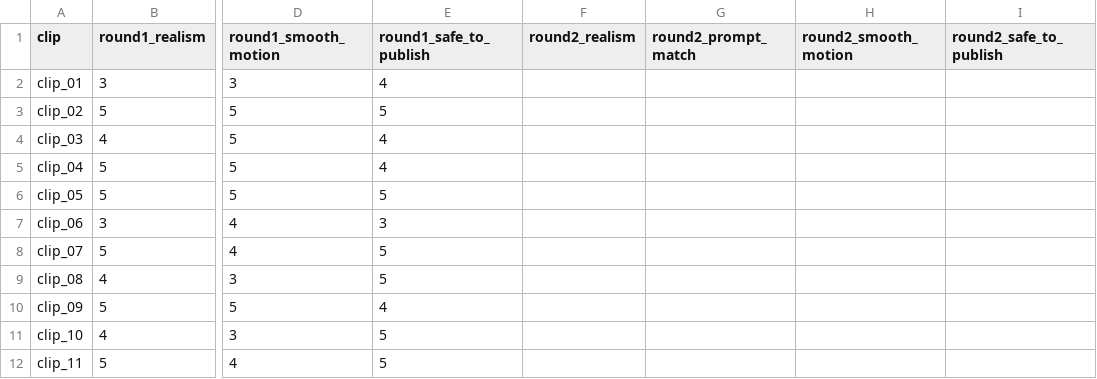
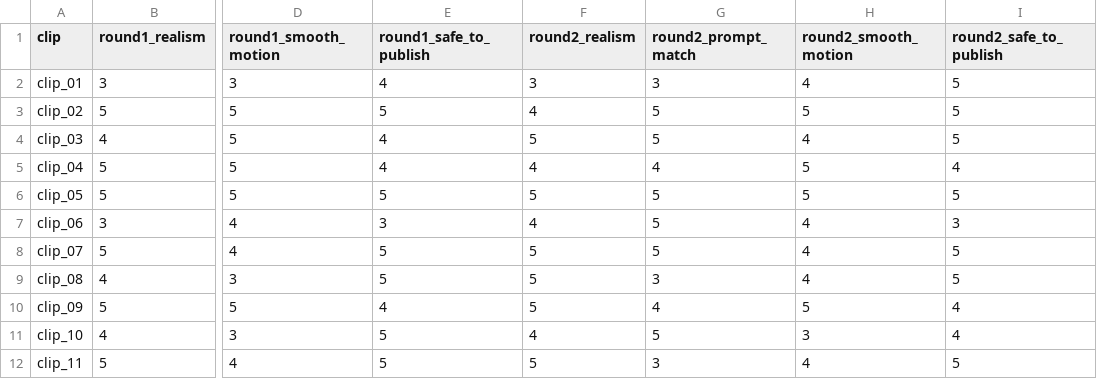
Before and after one commit to Arnob02/COMP8410-A1-60841338, a CSV file: pair2_destination_video/results/rating/rating_sheet.csv, drawn as a sheet; only a part is shown, gaps mark what is left out; the diff covers the shown part only; the diff names each change by its address in the sheet, - before the commit and + after, or states it on an @@ line.

```diff
--- a/pair2_destination_video/results/rating/rating_sheet.csv
+++ b/pair2_destination_video/results/rating/rating_sheet.csv
-F2 (round2_realism): (empty)
+F2 (round2_realism): 3
-G2 (round2_prompt_match): (empty)
+G2 (round2_prompt_match): 3
-H2 (round2_smooth_motion): (empty)
+H2 (round2_smooth_motion): 4
-I2:I4 (round2_safe_to_publish): (empty)
+I2:I4 (round2_safe_to_publish): 5
-F3 (round2_realism): (empty)
+F3 (round2_realism): 4
-G3:G4 (round2_prompt_match): (empty)
+G3:G4 (round2_prompt_match): 5
-H3 (round2_smooth_motion): (empty)
+H3 (round2_smooth_motion): 5
-F4 (round2_realism): (empty)
+F4 (round2_realism): 5
-H4 (round2_smooth_motion): (empty)
+H4 (round2_smooth_motion): 4
-F5 (round2_realism): (empty)
+F5 (round2_realism): 4
-G5 (round2_prompt_match): (empty)
+G5 (round2_prompt_match): 4
-H5:H6 (round2_smooth_motion): (empty)
+H5:H6 (round2_smooth_motion): 5
-I5 (round2_safe_to_publish): (empty)
+I5 (round2_safe_to_publish): 4
-F6 (round2_realism): (empty)
+F6 (round2_realism): 5
-G6:G8 (round2_prompt_match): (empty)
+G6:G8 (round2_prompt_match): 5
-I6 (round2_safe_to_publish): (empty)
+I6 (round2_safe_to_publish): 5
-F7 (round2_realism): (empty)
+F7 (round2_realism): 4
-H7:H9 (round2_smooth_motion): (empty)
+H7:H9 (round2_smooth_motion): 4
-I7 (round2_safe_to_publish): (empty)
+I7 (round2_safe_to_publish): 3
-F8:F10 (round2_realism): (empty)
+F8:F10 (round2_realism): 5
-I8:I9 (round2_safe_to_publish): (empty)
+I8:I9 (round2_safe_to_publish): 5
-G9 (round2_prompt_match): (empty)
+G9 (round2_prompt_match): 3
-G10 (round2_prompt_match): (empty)
+G10 (round2_prompt_match): 4
-H10 (round2_smooth_motion): (empty)
+H10 (round2_smooth_motion): 5
-I10:I11 (round2_safe_to_publish): (empty)
+I10:I11 (round2_safe_to_publish): 4
-F11 (round2_realism): (empty)
+F11 (round2_realism): 4
-G11 (round2_prompt_match): (empty)
+G11 (round2_prompt_match): 5
-H11 (round2_smooth_motion): (empty)
+H11 (round2_smooth_motion): 3
-F12 (round2_realism): (empty)
+F12 (round2_realism): 5
-G12 (round2_prompt_match): (empty)
+G12 (round2_prompt_match): 3
-H12 (round2_smooth_motion): (empty)
+H12 (round2_smooth_motion): 4
-I12 (round2_safe_to_publish): (empty)
+I12 (round2_safe_to_publish): 5
```
Also changed, not shown: 36 edited cells elsewhere in this file, pair2_destination_video/results/by_prompt.csv, pair2_destination_video/results/summary.csv, 3 other files.
